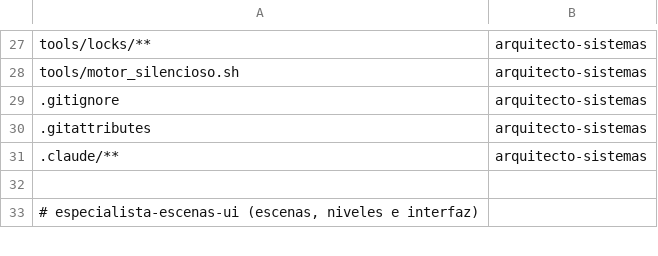
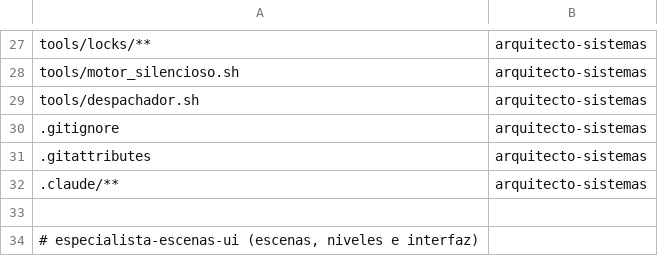
Before and after one commit to malogo/estudio-videojuegos-por-roles, a TSV file: plantilla/tools/hooks/propiedad.tsv, drawn as a sheet; only a part is shown, gaps mark what is left out; the diff names each change by its address in the sheet, - before the commit and + after, or states it on an @@ line.

```diff
--- a/plantilla/tools/hooks/propiedad.tsv
+++ b/plantilla/tools/hooks/propiedad.tsv
+row 29: tools/despachador.sh | arquitecto-sistemas
```
Also changed, not shown: 5 other files.
